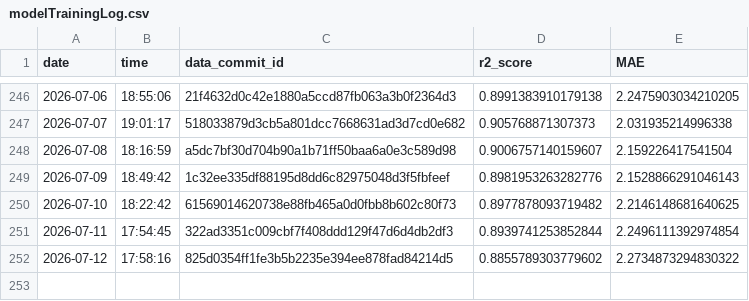
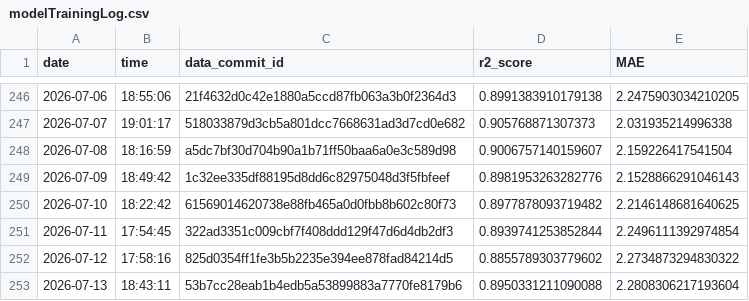
Before and after one commit to Markus-Ehrlich/MLGS, a CSV file: logs/modelTrainingLog.csv, drawn as a sheet; only a part is shown, gaps mark what is left out.

```diff
--- a/logs/modelTrainingLog.csv
+++ b/logs/modelTrainingLog.csv
@@ -252 +252,2 @@ date,time,data_commit_id,r2_score,MAE
 2026-07-12,17:58:16,825d0354ff1fe3b5b2235e394ee878fad84214d5,0.8855789303779602,2.2734873294830322
+2026-07-13,18:43:11,53b7cc28eab1b4edb5a53899883a7770fe8179b6,0.8950331211090088,2.2808306217193604
```
Also changed, not shown: 2 other files.
